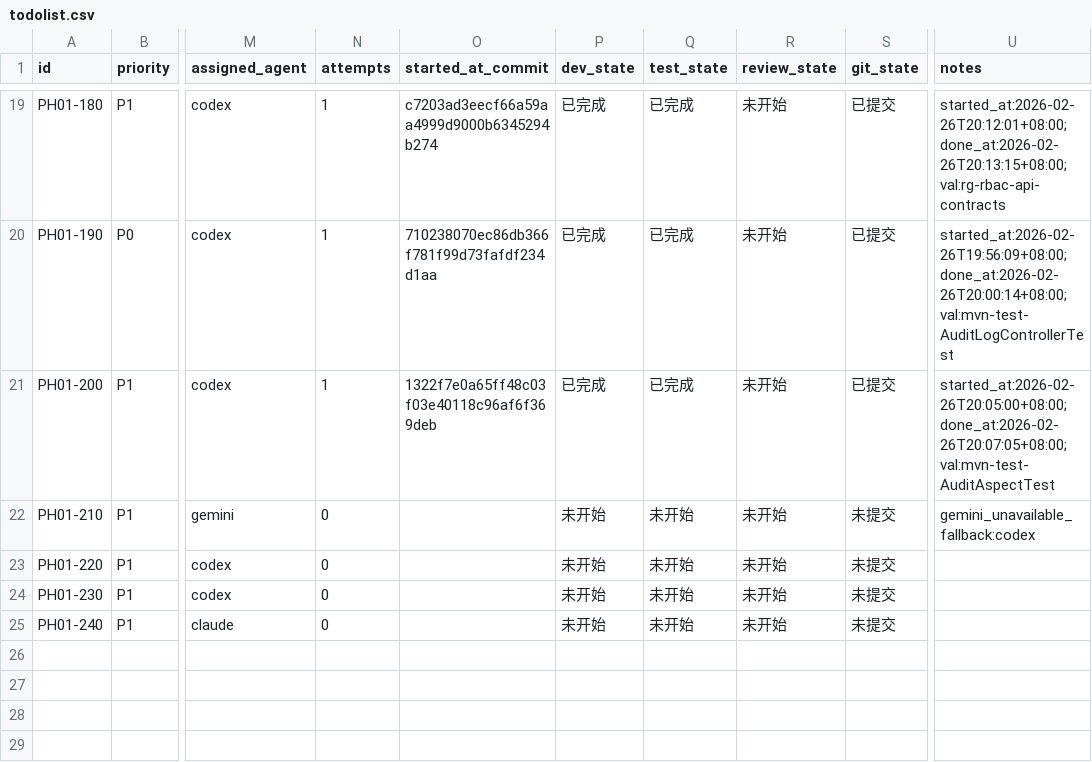
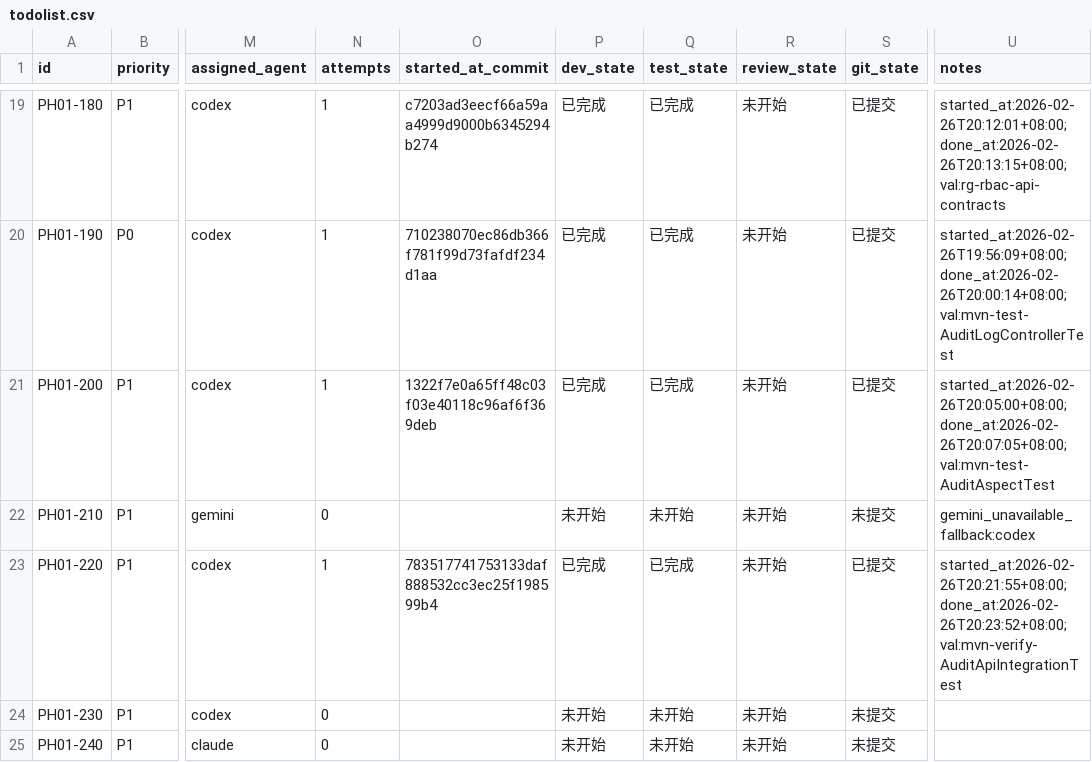
Before and after one commit to hangsome/labor_system_ai_test, a CSV file: phases/phase-01-foundation/todolist.csv, drawn as a sheet; only a part is shown, gaps mark what is left out; the diff names each change by its address in the sheet, - before the commit and + after, or states it on an @@ line.

```diff
--- a/phases/phase-01-foundation/todolist.csv
+++ b/phases/phase-01-foundation/todolist.csv
-N23 (attempts): 0
+N23 (attempts): 1
-O23 (started_at_commit): (empty)
+O23 (started_at_commit): 783517741753133daf888532cc3ec25f198599b4
-P23 (dev_state): 未开始
+P23 (dev_state): 已完成
-Q23 (test_state): 未开始
+Q23 (test_state): 已完成
-S23 (git_state): 未提交
+S23 (git_state): 已提交
-U23 (notes): (empty)
+U23 (notes): started_at:2026-02-26T20:21:55+08:00;done_at:2026-02-26T20:23:52+08:00;val:mvn-verify-AuditApiIntegrationTest
```
Also changed, not shown: todolist.csv, 4 other files.
